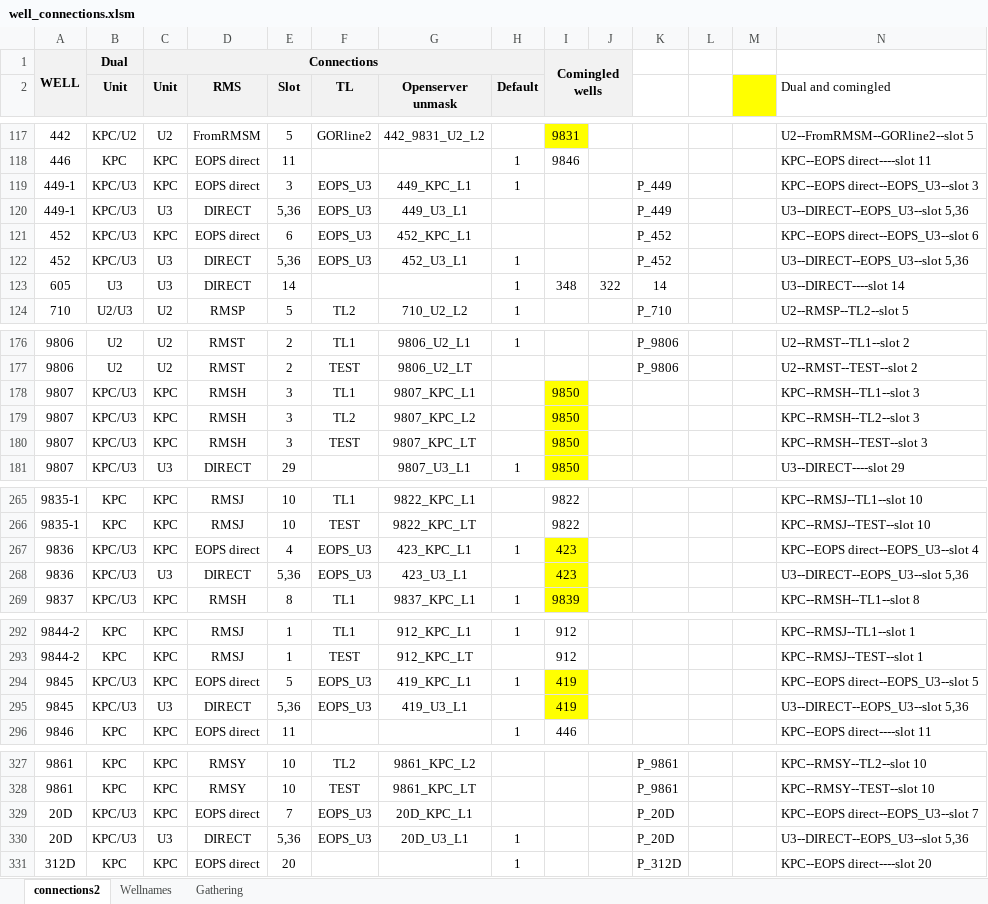
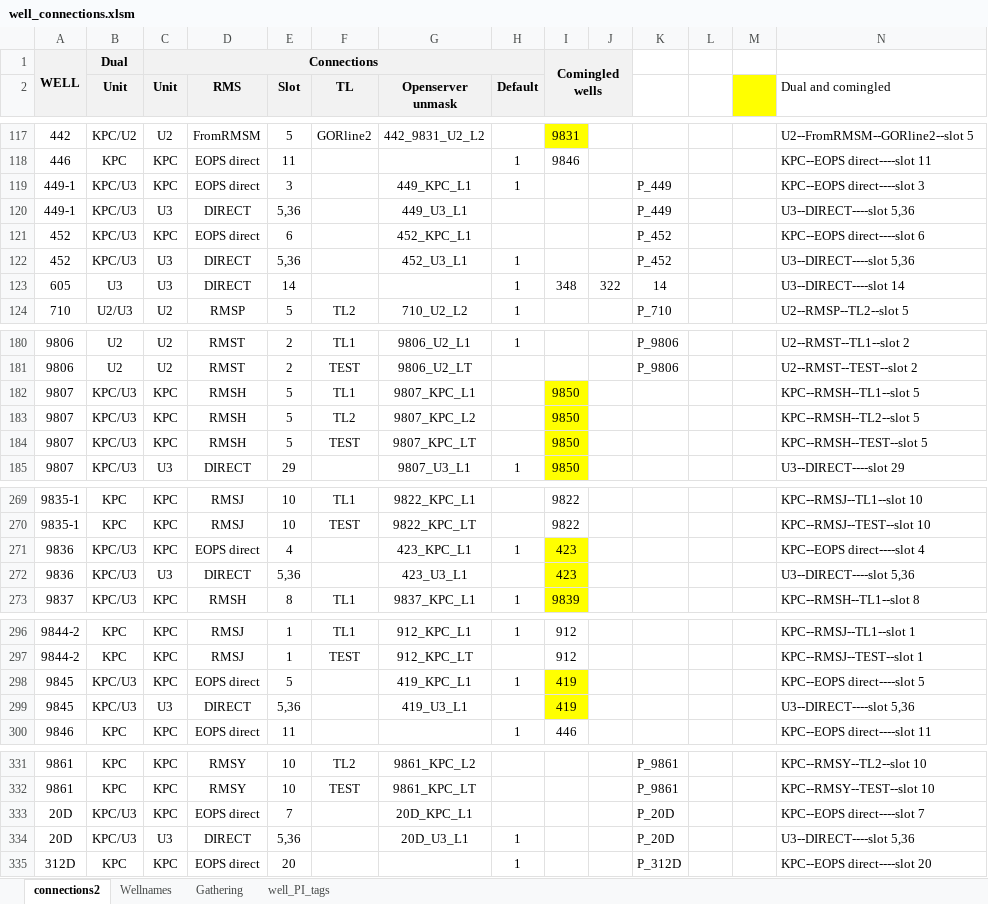
Before and after one commit to gagon/dino, an Excel workbook: lineup_app/static/well_connections.xlsm, sheet connections2, drawn as a sheet; only a part is shown, gaps mark what is left out; values as stored, in another font and other column widths than the file's, no borders; addresses are those after the commit; the diff covers the shown part only; the diff names each change by its address in the sheet, - before the commit and + after, or states it on an @@ line.

```diff
--- a/lineup_app/static/well_connections.xlsm (sheet connections2)
+++ b/lineup_app/static/well_connections.xlsm (sheet connections2)
+sheet tab: well_PI_tags
-F119:F122 (TL): EOPS_U3
+F119:F122 (TL): (empty)
-N119 (Dual and comingled): KPC--EOPS direct--EOPS_U3--slot 3
+N119 (Dual and comingled): KPC--EOPS direct----slot 3
-N120 (Dual and comingled): U3--DIRECT--EOPS_U3--slot 5,36
+N120 (Dual and comingled): U3--DIRECT----slot 5,36
-N121 (Dual and comingled): KPC--EOPS direct--EOPS_U3--slot 6
+N121 (Dual and comingled): KPC--EOPS direct----slot 6
-N122 (Dual and comingled): U3--DIRECT--EOPS_U3--slot 5,36
+N122 (Dual and comingled): U3--DIRECT----slot 5,36
-E182:E184 (Slot): 3
+E182:E184 (Slot): 5
-N182 (Dual and comingled): KPC--RMSH--TL1--slot 3
+N182 (Dual and comingled): KPC--RMSH--TL1--slot 5
-N183 (Dual and comingled): KPC--RMSH--TL2--slot 3
+N183 (Dual and comingled): KPC--RMSH--TL2--slot 5
-N184 (Dual and comingled): KPC--RMSH--TEST--slot 3
+N184 (Dual and comingled): KPC--RMSH--TEST--slot 5
-F271:F272 (TL): EOPS_U3
+F271:F272 (TL): (empty)
-N271 (Dual and comingled): KPC--EOPS direct--EOPS_U3--slot 4
+N271 (Dual and comingled): KPC--EOPS direct----slot 4
-N272 (Dual and comingled): U3--DIRECT--EOPS_U3--slot 5,36
+N272 (Dual and comingled): U3--DIRECT----slot 5,36
-F298:F299 (TL): EOPS_U3
+F298:F299 (TL): (empty)
-N298 (Dual and comingled): KPC--EOPS direct--EOPS_U3--slot 5
+N298 (Dual and comingled): KPC--EOPS direct----slot 5
-N299 (Dual and comingled): U3--DIRECT--EOPS_U3--slot 5,36
+N299 (Dual and comingled): U3--DIRECT----slot 5,36
-F333:F334 (TL): EOPS_U3
+F333:F334 (TL): (empty)
-N333 (Dual and comingled): KPC--EOPS direct--EOPS_U3--slot 7
+N333 (Dual and comingled): KPC--EOPS direct----slot 7
-N334 (Dual and comingled): U3--DIRECT--EOPS_U3--slot 5,36
+N334 (Dual and comingled): U3--DIRECT----slot 5,36
```
Also changed, not shown: 4 added rows and 25 edited cells elsewhere in this sheet, formulas that keep their value, 1 other file.
